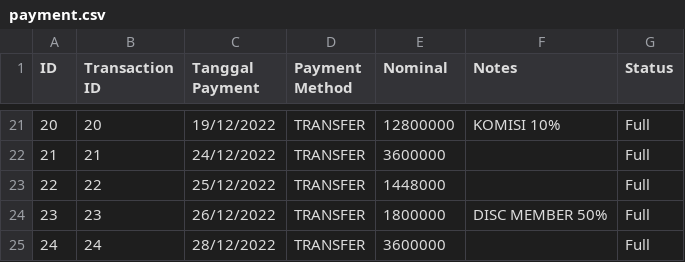
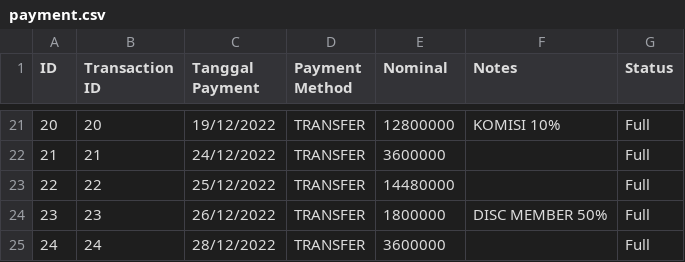
Before and after one commit to fauzanajipray/waters-mlm, a CSV file: storage/app/sample/payment.csv, drawn as a sheet; only a part is shown, gaps mark what is left out.

Commit message:
Change sample csv payment

```diff
--- a/storage/app/sample/payment.csv
+++ b/storage/app/sample/payment.csv
@@ -22,3 +22,3 @@ ID,Transaction ID,Tanggal Payment,Payment Method,Nominal,Notes,Status
 21,21,24/12/2022,TRANSFER,3600000,,Full
-22,22,25/12/2022,TRANSFER,1448000,,Full
+22,22,25/12/2022,TRANSFER,14480000,,Full
 23,23,26/12/2022,TRANSFER,1800000,DISC MEMBER 50%,Full
```
